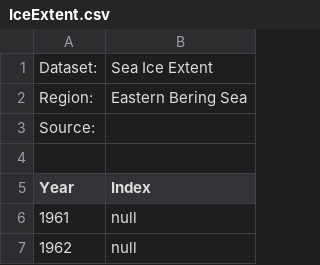
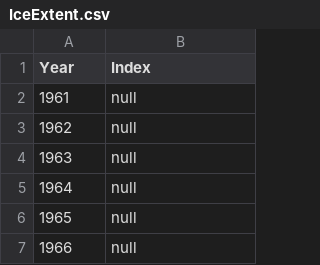
Before and after one commit to murdoch1/Environmental-drivers-Yukon-River-Chinook-productivity, a CSV file: Data/Environmental data/Raw/IceExtent.csv, drawn as a sheet; only a part is shown; the shorter side is filled out with more unchanged rows; the diff names each change by its address in the sheet, - before the commit and + after, or states it on an @@ line.

Commit message:
Added env data

```diff
--- a/Data/Environmental data/Raw/IceExtent.csv
+++ b/Data/Environmental data/Raw/IceExtent.csv
-row 1: Dataset: | Sea Ice Extent
-row 2: Region: | Eastern Bering Sea
-row 3: Source:
-row 4: (empty)
```
Also changed, not shown: 18 other files.
